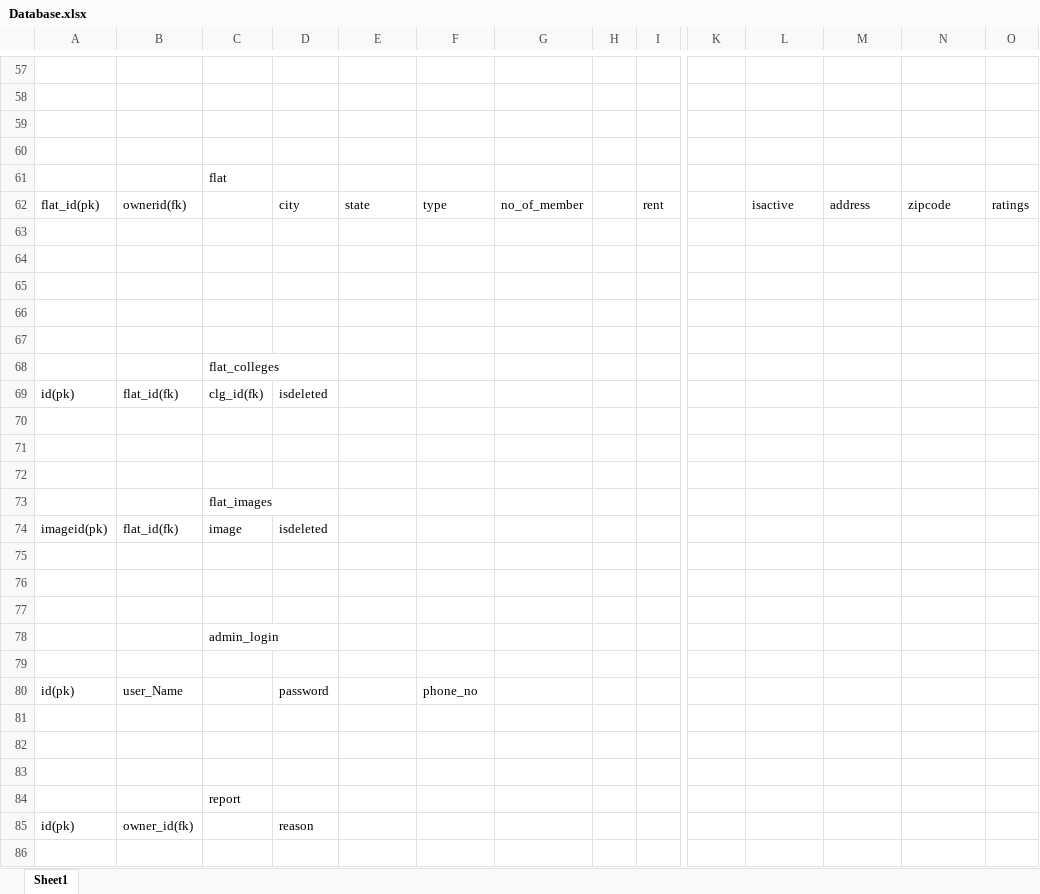
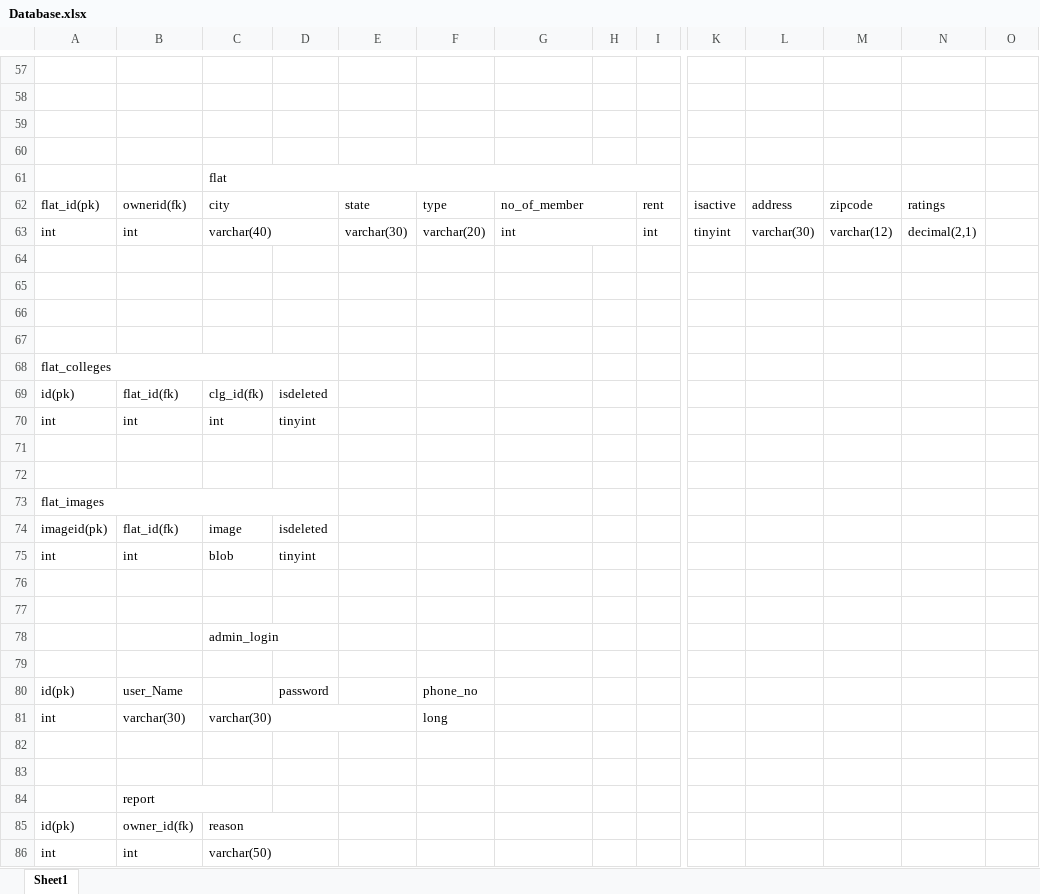
Before and after one commit to Ajinkya1284/ProjectDocuments, an Excel workbook: Database/Database.xlsx, sheet Sheet1, drawn as a sheet; only a part is shown, gaps mark what is left out; values as stored, in another font and other column widths than the file's, no cell formats; removed rows and columns are numbered as before the commit, all else as after; rows hold the shown columns only; the diff covers the shown part only; the diff names each change by its address in the sheet, - before the commit and + after, or states it on an @@ line.

```diff
--- a/Database/Database.xlsx (sheet Sheet1)
+++ b/Database/Database.xlsx (sheet Sheet1)
+C61:I61 merged
-C62: (empty)
+C62: city
+C62:D62 merged
-D62: city
+D62: (empty)
+G62:H62 merged
-K62: (empty)
+K62: isactive
-L62: isactive
+L62: address
-M62: address
+M62: zipcode
-N62: zipcode
+N62: ratings
-O62: ratings
+O62: (empty)
+row 63: int | int | varchar(40) |  | varchar(30) | varchar(20) | int |  | int | tinyint | varchar(30) | varchar(12) | decimal(2,1)
-A68: (empty)
+A68: flat_colleges
+A68:D68 merged
-row 68:  |  | flat_colleges
+row 70: int | int | int | tinyint
-A73: (empty)
+A73: flat_images
+A73:D73 merged
-row 73:  |  | flat_images
-row 75: (empty)
+row 75: int | int | blob | tinyint
+row 81: int | varchar(30) | varchar(30) |  |  | long
-B84: (empty)
+B84: report
+B84:C84 merged
-row 84:  |  | report
-C85: (empty)
+C85: reason
+C85:D85 merged
-D85: reason
+D85: (empty)
+row 86: int | int | varchar(50)
```
Also changed, not shown: 5 added rows, 5 removed rows, 50 edited cells and merged cells elsewhere in this sheet, cell formats.
